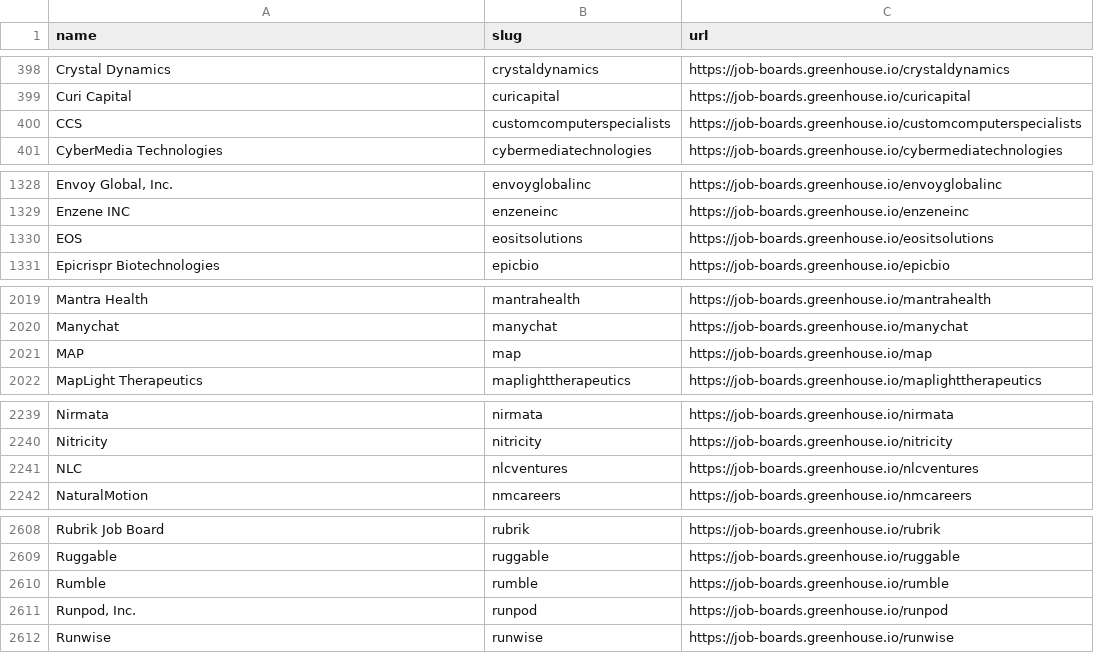
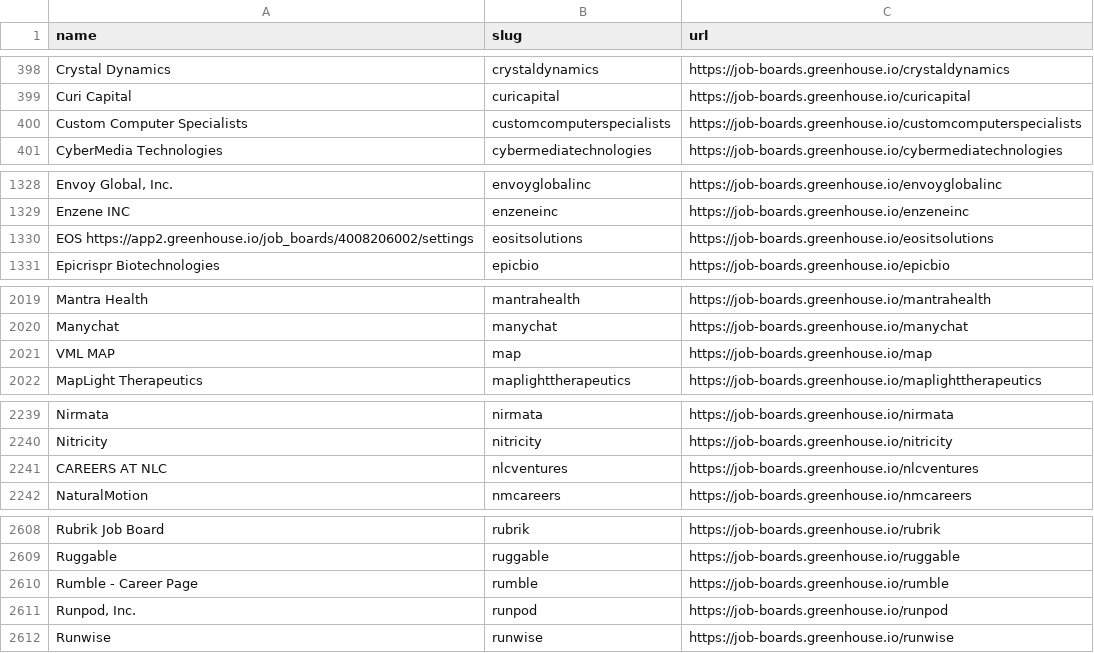
Before and after one commit to kalil0321/ats-scrapers, a CSV file: ats-companies/greenhouse.csv, drawn as a sheet; only a part is shown, gaps mark what is left out; the diff covers the shown part only; the diff names each change by its address in the sheet, - before the commit and + after, or states it on an @@ line.

Commit message:
Preserve employer distinctions across ATS catalogs

```diff
--- a/ats-companies/greenhouse.csv
+++ b/ats-companies/greenhouse.csv
-A400 (name): CCS
+A400 (name): Custom Computer Specialists
-A1330 (name): EOS
+A1330 (name): EOS https://app2.greenhouse.io/job_boards/4008206002/settings
-A2021 (name): MAP
+A2021 (name): VML MAP
-A2241 (name): NLC
+A2241 (name): CAREERS AT NLC
-A2610 (name): Rumble
+A2610 (name): Rumble - Career Page
```
Also changed, not shown: 21 edited cells elsewhere in this file.
